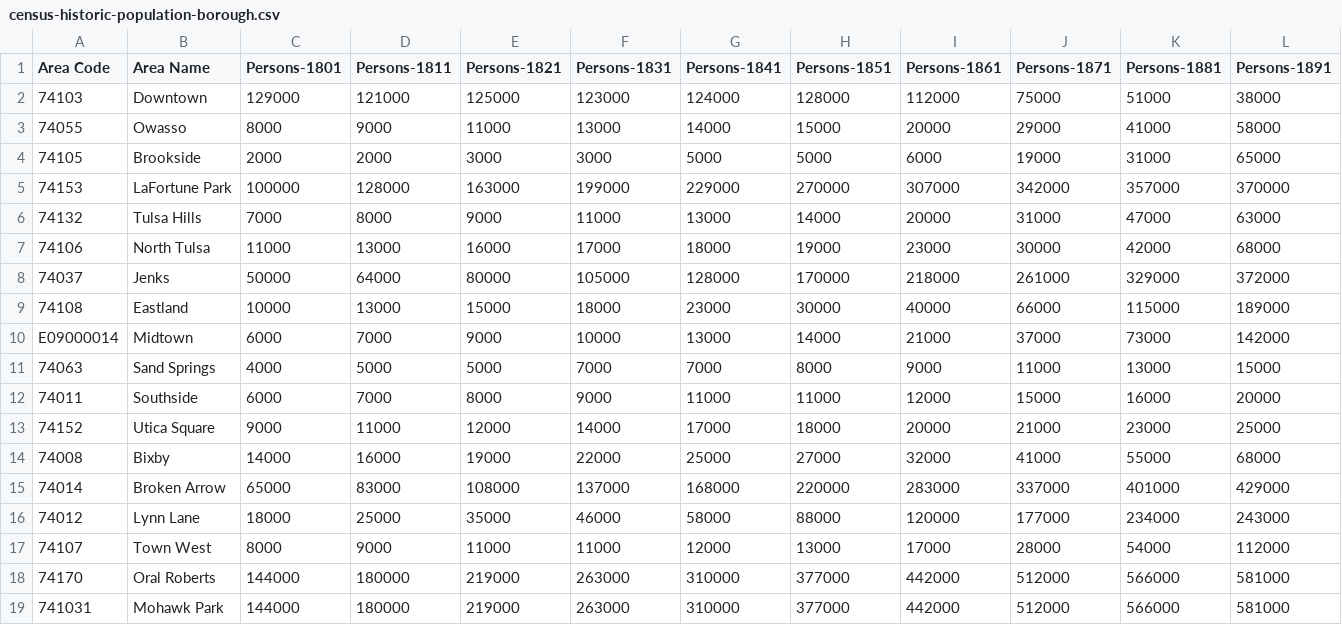
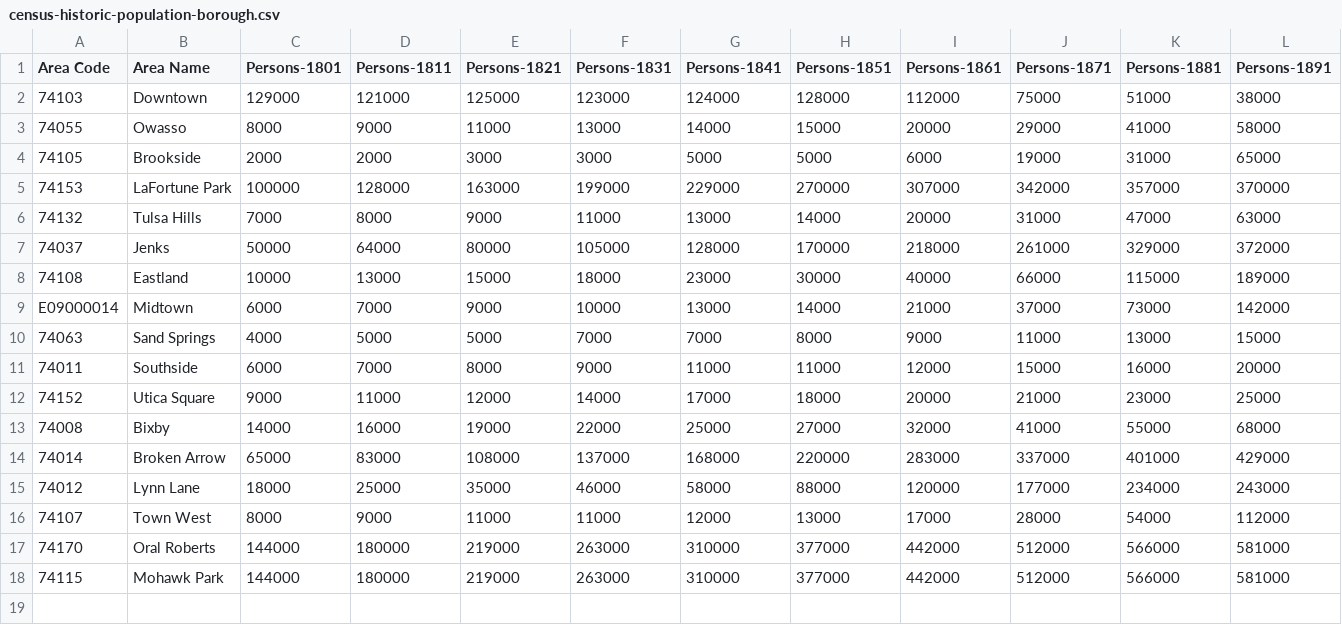
Before and after one commit to thompcd/londonsquared, a CSV file: site/data/census-historic-population-borough.csv, drawn as a sheet; only a part is shown; removed rows and columns are numbered as before the commit, all else as after; rows hold the shown columns only; the diff names each change by its address in the sheet, - before the commit and + after, or states it on an @@ line.

Commit message:
able to load. Overfetching london data

```diff
--- a/site/data/census-historic-population-borough.csv
+++ b/site/data/census-historic-population-borough.csv
-row 7: 74106 | North Tulsa | 11000 | 13000 | 16000 | 17000 | 18000 | 19000 | 23000 | 30000 | 42000 | 68000
-A18 (Area Code): 741031
+A18 (Area Code): 74115
```
Also changed, not shown: site/data/grid.csv, site/data/parking-enforcement-activity-2018.csv, 5 other files.
